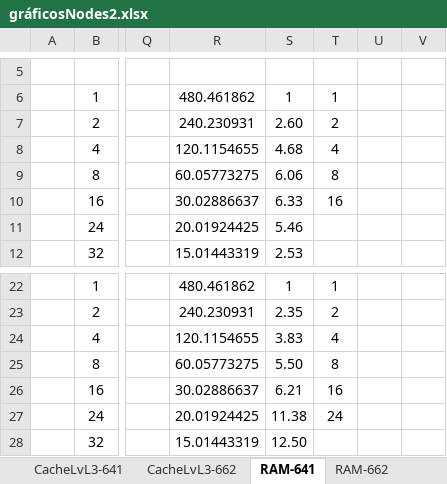
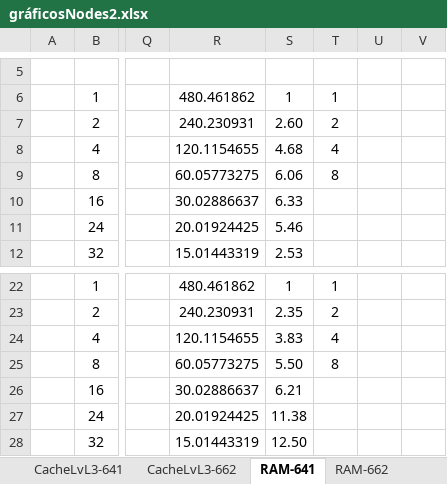
Before and after one commit to RuiBMachado/pcpTP2, an Excel workbook: gráficosNodes2.xlsx, sheet RAM-641, drawn as a sheet; only a part is shown, gaps mark what is left out; values as stored, in another font and other column widths than the file's, no borders; charts and pictures not drawn; the diff names each change by its address in the sheet, - before the commit and + after, or states it on an @@ line.

```diff
--- a/gráficosNodes2.xlsx (sheet RAM-641)
+++ b/gráficosNodes2.xlsx (sheet RAM-641)
-T10: 16
+T10: (empty)
-T26: 16
+T26: (empty)
-T27: 24
+T27: (empty)
```
Also changed, not shown: sheet RAM-662, charts or pictures.
